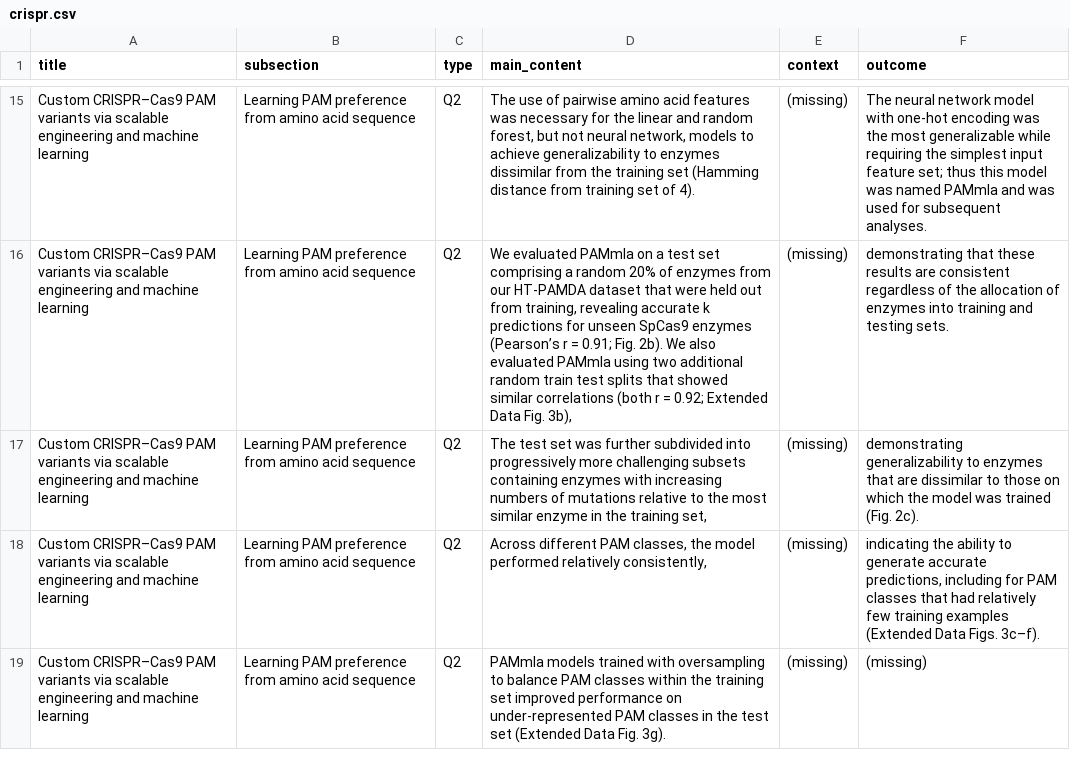
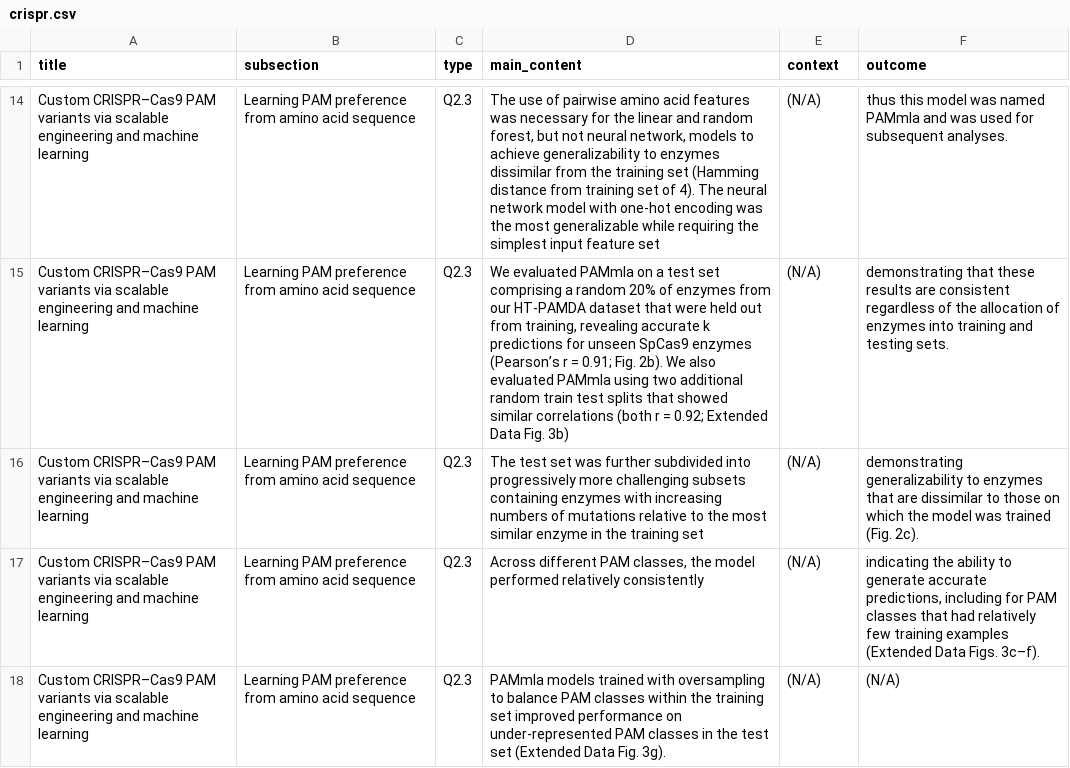
Before and after one commit to kelsingo/biology-reasoning-tool, a CSV file: data/gemini-experiments/extraction/from-json/formatted/crispr.csv, drawn as a sheet; only a part is shown, gaps mark what is left out; addresses are those after the commit; the diff covers the shown part only; the diff names each change by its address in the sheet, - before the commit and + after, or states it on an @@ line.

```diff
--- a/data/gemini-experiments/extraction/from-json/formatted/crispr.csv
+++ b/data/gemini-experiments/extraction/from-json/formatted/crispr.csv
-C14:C18 (type): Q2
+C14:C18 (type): Q2.3
-D14 (main_content): …of 4).
+D14 (main_content): …of 4). The neural network model with one-hot encoding was the most generalizable while requiring the simplest input feature set
-E14:E18 (context): (missing)
+E14:E18 (context): (N/A)
-F14 (outcome): The neural network model with one-hot encoding was the most generalizable while requiring the simplest input feature set; thus this…
+F14 (outcome): thus this…
-D15 (main_content): …Data Fig. 3b),
+D15 (main_content): …Data Fig. 3b)
-D16 (main_content): …the training set,
+D16 (main_content): …the training set
-D17 (main_content): …performed relatively consistently,
+D17 (main_content): …performed relatively consistently
-F18 (outcome): (missing)
+F18 (outcome): (N/A)
```
Also changed, not shown: 4 added rows, 4 removed rows and 131 edited cells elsewhere in this file, data/gemini-experiments/extraction/from-json/formatted/breast_cancer.csv, data/gemini-experiments/extraction/from-json/formatted/mechanical.csv, 6 other files.
